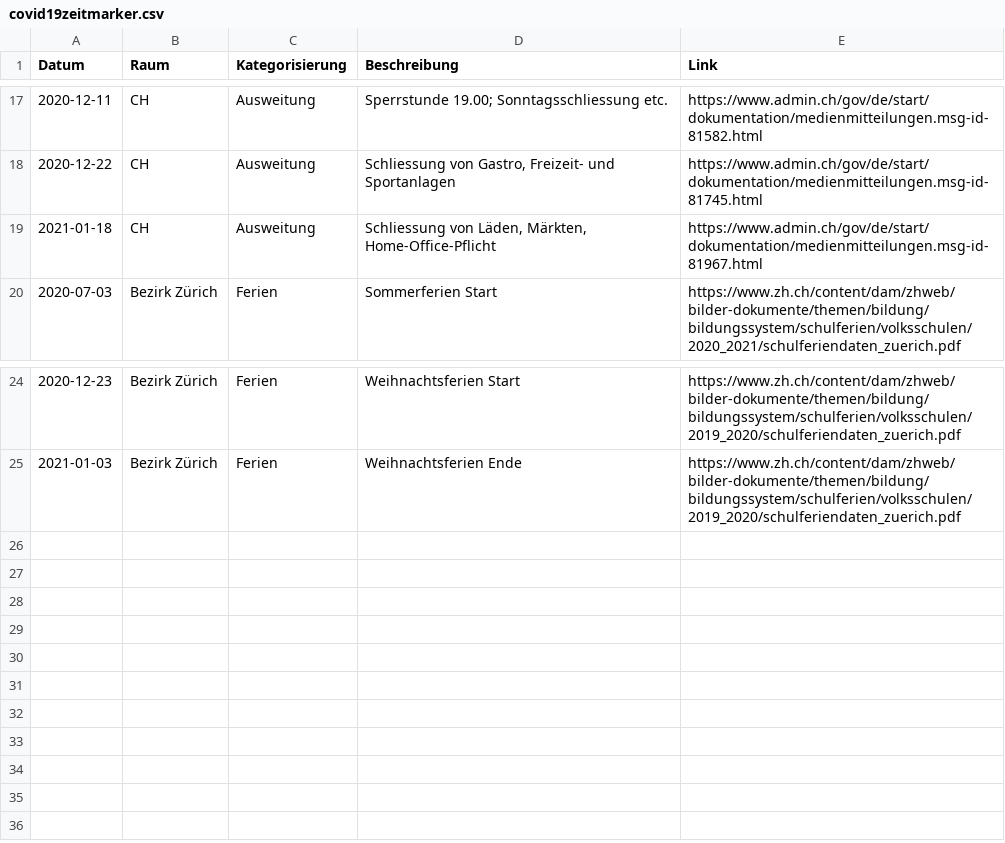
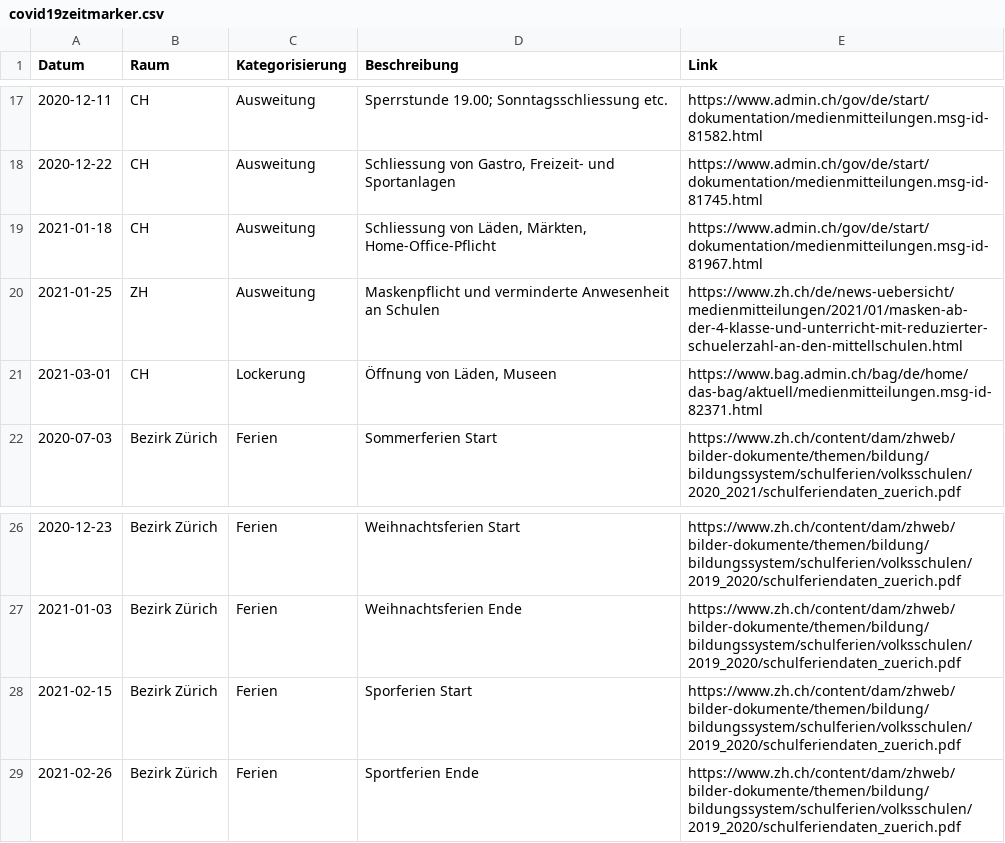
Before and after one commit to statistikZH/covid19zeitmarker, a CSV file: covid19zeitmarker.csv, drawn as a sheet; only a part is shown, gaps mark what is left out; the diff names each change by its address in the sheet, - before the commit and + after, or states it on an @@ line.

Commit message:
Update Massnahmenlockerung Februar 2021

```diff
--- a/covid19zeitmarker.csv
+++ b/covid19zeitmarker.csv
+row 20: 2021-01-25 | ZH | Ausweitung | Maskenpflicht und verminderte Anwesenheit an Schulen | https://www.zh.ch/de/news-uebersicht/medienmitteilungen/2021/01/masken-ab-der-4-klasse-und-unterricht-mit-reduzierter-schuelerzahl-an-den-mittellschulen.html
+row 21: 2021-03-01 | CH | Lockerung | Öffnung von Läden, Museen | https://www.bag.admin.ch/bag/de/home/das-bag/aktuell/medienmitteilungen.msg-id-82371.html
+row 28: 2021-02-15 | Bezirk Zürich | Ferien | Sporferien Start | https://www.zh.ch/content/dam/zhweb/bilder-dokumente/themen/bildung/bildungssystem/schulferien/volksschulen/2019_2020/schulferiendaten_zuerich.pdf
+row 29: 2021-02-26 | Bezirk Zürich | Ferien | Sportferien Ende | https://www.zh.ch/content/dam/zhweb/bilder-dokumente/themen/bildung/bildungssystem/schulferien/volksschulen/2019_2020/schulferiendaten_zuerich.pdf
```
